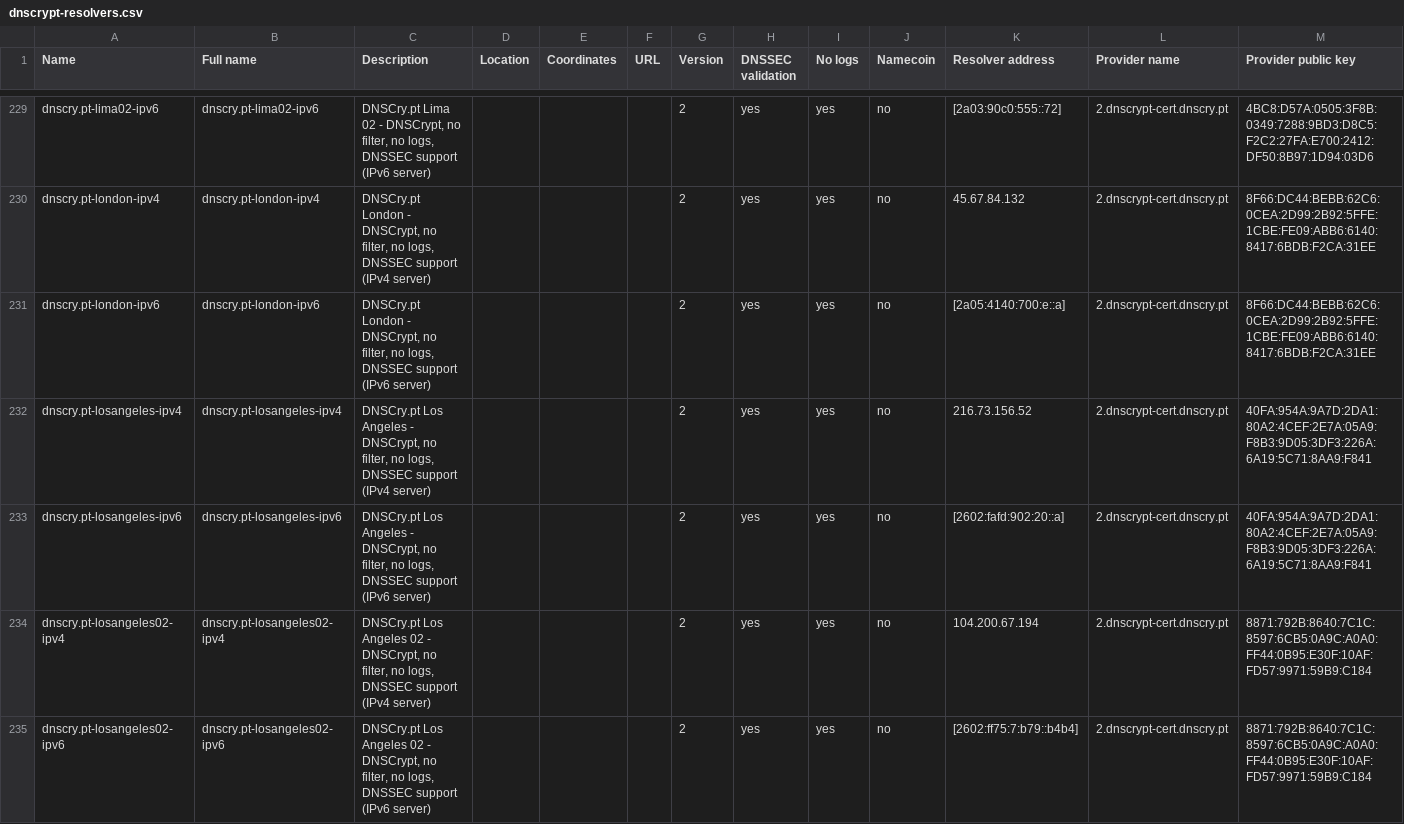
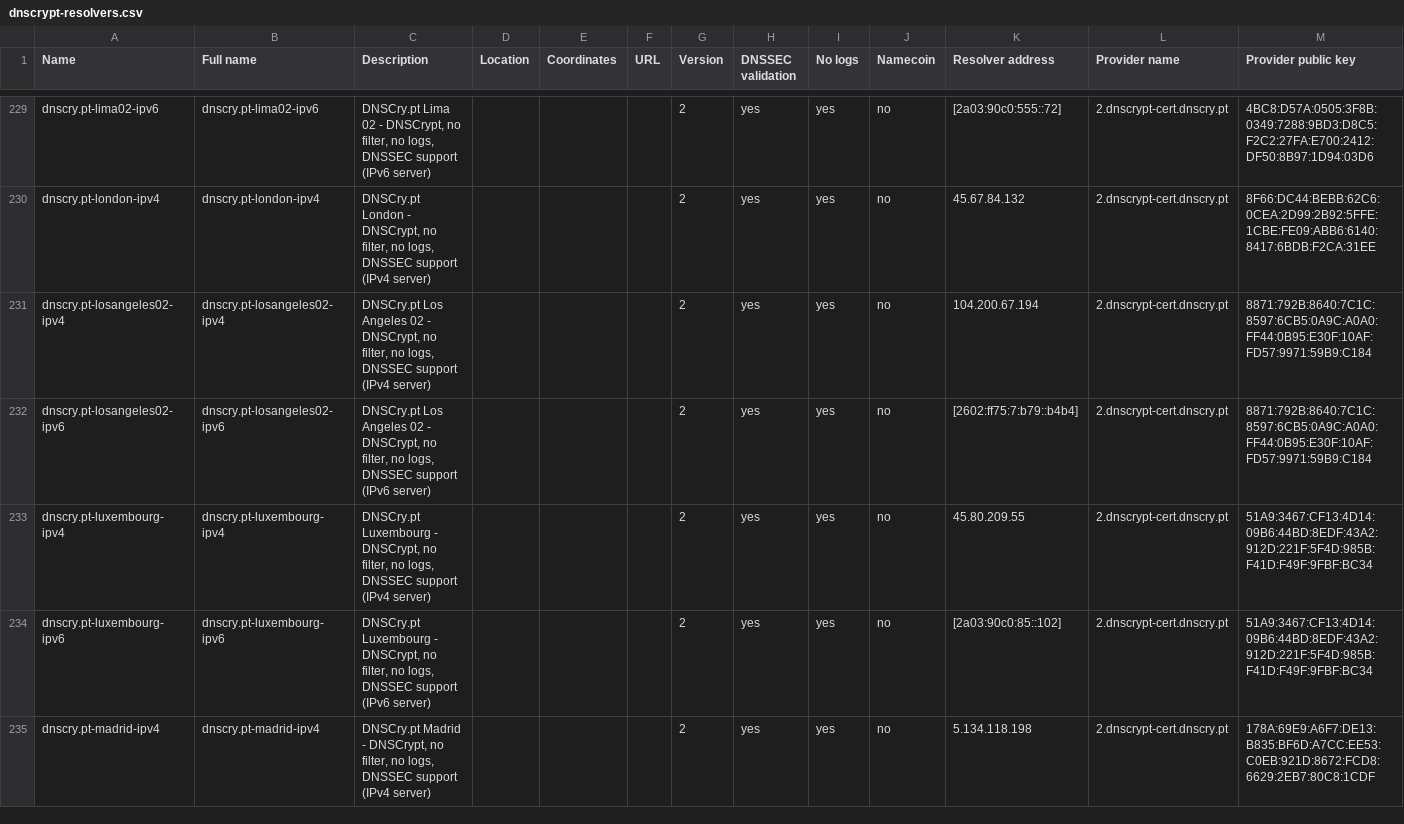
Before and after one commit to DNSCrypt/dnscrypt-resolvers, a CSV file: v1/dnscrypt-resolvers.csv, drawn as a sheet; only a part is shown, gaps mark what is left out; the shorter side is filled out with more unchanged rows; rows hold the shown columns only; the diff names each change by its address in the sheet, - before the commit and + after, or states it on an @@ line.

Commit message:
Remove dead resolvers/relays

```diff
--- a/v1/dnscrypt-resolvers.csv
+++ b/v1/dnscrypt-resolvers.csv
-row 231: dnscry.pt-london-ipv6 | dnscry.pt-london-ipv6 | DNSCry.pt London - DNSCrypt, no filter, no logs, DNSSEC support (IPv6 server) |  |  |  | 2 | yes | yes | no | [2a05:4140:700:e::a] | 2.dnscrypt-cert.dnscry.pt | 8F66:DC44:BEBB:62C6:0CEA:2D99:2B92:5FFE:1CBE:FE09:ABB6:6140:8417:6BDB:F2CA:31EE
-row 232: dnscry.pt-losangeles-ipv4 | dnscry.pt-losangeles-ipv4 | DNSCry.pt Los Angeles - DNSCrypt, no filter, no logs, DNSSEC support (IPv4 server) |  |  |  | 2 | yes | yes | no | 216.73.156.52 | 2.dnscrypt-cert.dnscry.pt | 40FA:954A:9A7D:2DA1:80A2:4CEF:2E7A:05A9:F8B3:9D05:3DF3:226A:6A19:5C71:8AA9:F841
-row 233: dnscry.pt-losangeles-ipv6 | dnscry.pt-losangeles-ipv6 | DNSCry.pt Los Angeles - DNSCrypt, no filter, no logs, DNSSEC support (IPv6 server) |  |  |  | 2 | yes | yes | no | [2602:fafd:902:20::a] | 2.dnscrypt-cert.dnscry.pt | 40FA:954A:9A7D:2DA1:80A2:4CEF:2E7A:05A9:F8B3:9D05:3DF3:226A:6A19:5C71:8AA9:F841
```
Also changed, not shown: 9 other files.
